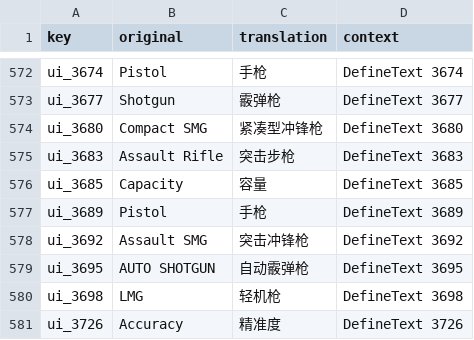
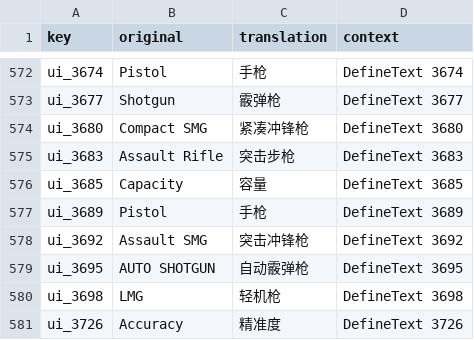
Before and after one commit to Ayndpa/road-of-the-dead-hanhua, a CSV file: data/paratranz2/ui.csv, drawn as a sheet; only a part is shown, gaps mark what is left out.

```diff
--- a/data/paratranz2/ui.csv
+++ b/data/paratranz2/ui.csv
@@ -1237,3 +1237,3 @@ ui_3674,Pistol,手枪,DefineText 3674
 ui_3677,Shotgun,霰弹枪,DefineText 3677
-ui_3680,Compact SMG,紧凑型冲锋枪,DefineText 3680
+ui_3680,Compact SMG,紧凑冲锋枪,DefineText 3680
 ui_3683,Assault Rifle,突击步枪,DefineText 3683
```
Also changed, not shown: 10 other files.
